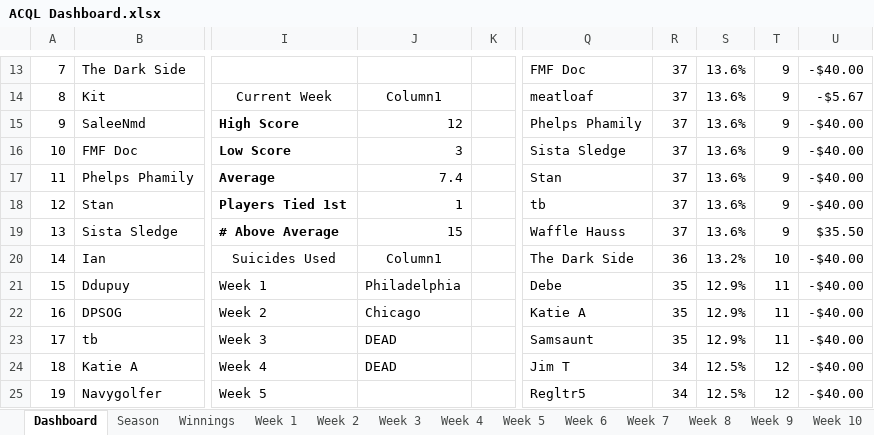
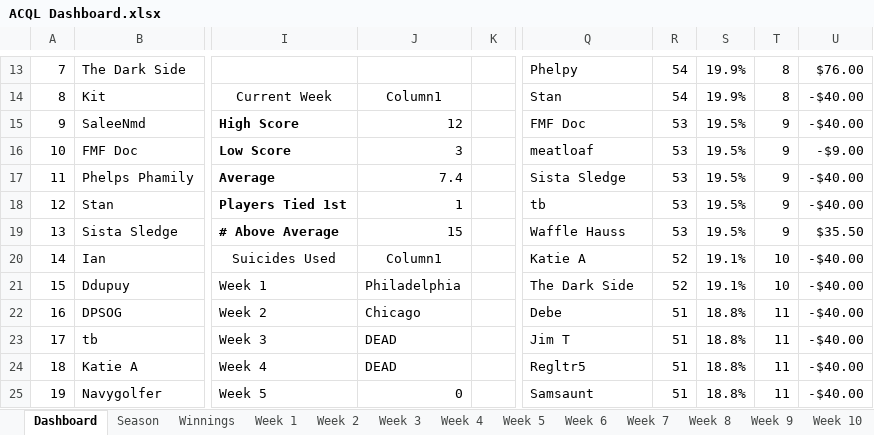
Before and after one commit to SamPhelps22/ACQL-Dashboard-x, an Excel workbook: ACQL Dashboard.xlsx, sheet Dashboard, drawn as a sheet; only a part is shown, gaps mark what is left out; values as stored, in another font and other column widths than the file's, no borders; table styles not drawn; the diff covers the shown part only; the diff names each change by its address in the sheet, - before the commit and + after, or states it on an @@ line.

```diff
--- a/ACQL Dashboard.xlsx (sheet Dashboard)
+++ b/ACQL Dashboard.xlsx (sheet Dashboard)
-Q13: FMF Doc
+Q13: Phelpy
-R13:R14: 37
+R13:R14: 54
-S13:S14: 13.6%
+S13:S14: 19.9%
-T13:T14: 9
+T13:T14: 8
-U13: -$40.00
+U13: $76.00
-Q14: meatloaf
+Q14: Stan
-U14: -$5.67
+U14: -$40.00
-Q15: Phelps Phamily
+Q15: FMF Doc
-R15:R19: 37
+R15:R19: 53
-S15:S19: 13.6%
+S15:S19: 19.5%
-Q16: Sista Sledge
+Q16: meatloaf
-U16: -$40.00
+U16: -$9.00
-Q17: Stan
+Q17: Sista Sledge
-Q20: The Dark Side
+Q20: Katie A
-R20: 36
+R20: 52
-S20: 13.2%
+S20: 19.1%
-Q21: Debe
+Q21: The Dark Side
-R21: 35
+R21: 52
-S21: 12.9%
+S21: 19.1%
-T21: 11
+T21: 10
-Q22: Katie A
+Q22: Debe
-R22:R23: 35
+R22:R23: 51
-S22:S23: 12.9%
+S22:S23: 18.8%
-Q23: Samsaunt
+Q23: Jim T
-Q24: Jim T
+Q24: Regltr5
-R24:R25: 34
+R24:R25: 51
-S24:S25: 12.5%
+S24:S25: 18.8%
-T24:T25: 12
+T24:T25: 11
-J25: (empty)
+J25: 0
-Q25: Regltr5
+Q25: Samsaunt
```
Also changed, not shown: 1 added row, 1 removed row and 77 edited cells elsewhere in this sheet, sheet Week 5, sheet Season, sheet Week 4, sheet Winnings, sheet Week 3, formulas that keep their value, charts or pictures, 40 other files.
